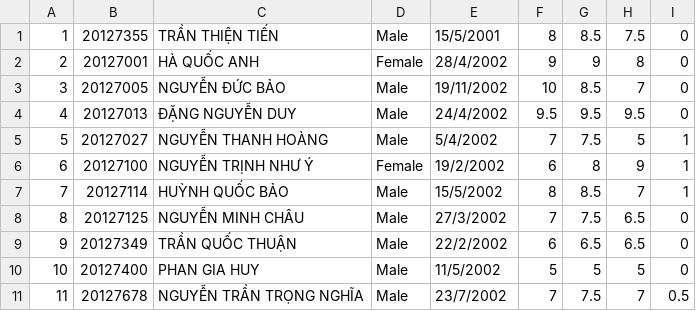
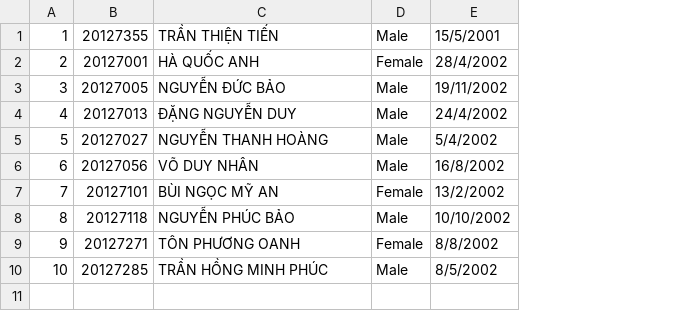
Before and after one commit to tientran505/project_CoursesRegistrationSystem, a CSV file: Courses Registration System/Courses Registration System/Registration_Student/Programing 1.csv, drawn as a sheet; removed rows and columns are numbered as before the commit, all else as after; the diff names each change by its address in the sheet, - before the commit and + after, or states it on an @@ line.

```diff
--- a/Courses Registration System/Courses Registration System/Registration_Student/Programing 1.csv
+++ b/Courses Registration System/Courses Registration System/Registration_Student/Programing 1.csv
-column F, rows 1-5: 8 | 9 | 10 | 9.5 | 7
-column G, rows 1-5: 8.5 | 9 | 8.5 | 9.5 | 7.5
-column H, rows 1-5: 7.5 | 8 | 7 | 9.5 | 5
-column I, rows 1-5: 0 | 0 | 0 | 0 | 1
-row 6: 6 | 20127100 | NGUYỄN TRỊNH NHƯ Ý | Female | 19/2/2002 | 6 | 8 | 9 | 1
-row 7: 7 | 20127114 | HUỲNH QUỐC BẢO | Male | 15/5/2002 | 8 | 8.5 | 7 | 1
-row 8: 8 | 20127125 | NGUYỄN MINH CHÂU | Male | 27/3/2002 | 7 | 7.5 | 6.5 | 0
-row 9: 9 | 20127349 | TRẦN QUỐC THUẬN | Male | 22/2/2002 | 6 | 6.5 | 6.5 | 0
-row 10: 10 | 20127400 | PHAN GIA HUY | Male | 11/5/2002 | 5 | 5 | 5 | 0
-row 11: 11 | 20127678 | NGUYỄN TRẦN TRỌNG NGHĨA | Male | 23/7/2002 | 7 | 7.5 | 7 | 0.5
+row 6: 6 | 20127056 | VÕ DUY NHÂN | Male | 16/8/2002
+row 7: 7 | 20127101 | BÙI NGỌC MỸ AN | Female | 13/2/2002
+row 8: 8 | 20127118 | NGUYỄN PHÚC BẢO | Male | 10/10/2002
+row 9: 9 | 20127271 | TÔN PHƯƠNG OANH | Female | 8/8/2002
+row 10: 10 | 20127285 | TRẦN HỒNG MINH PHÚC | Male | 8/5/2002
```
Also changed, not shown: Courses Registration System/Courses Registration System/Registration_Student/Introducing to IT.csv, Courses Registration System/Courses Registration System/Registration_Student/Soft Skills.csv, 18 other files.
